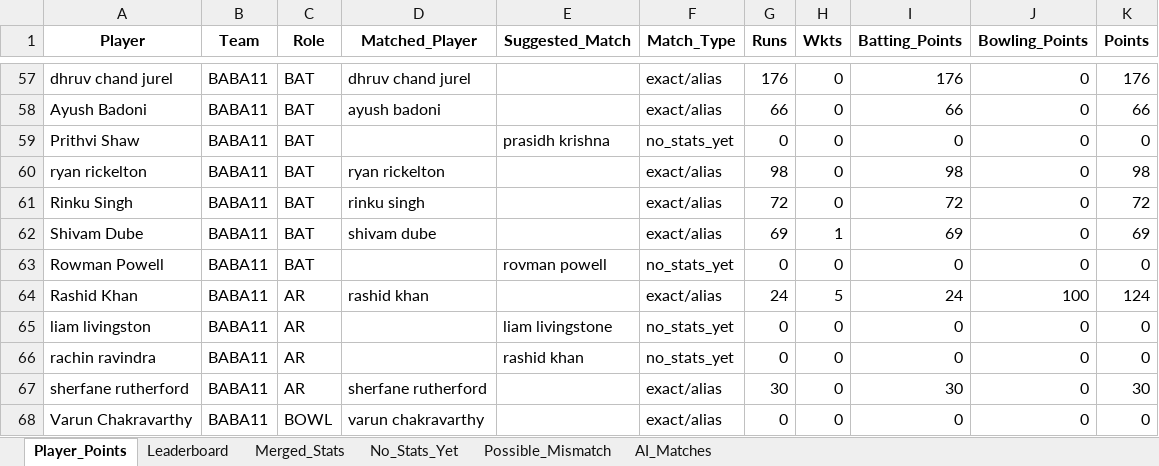
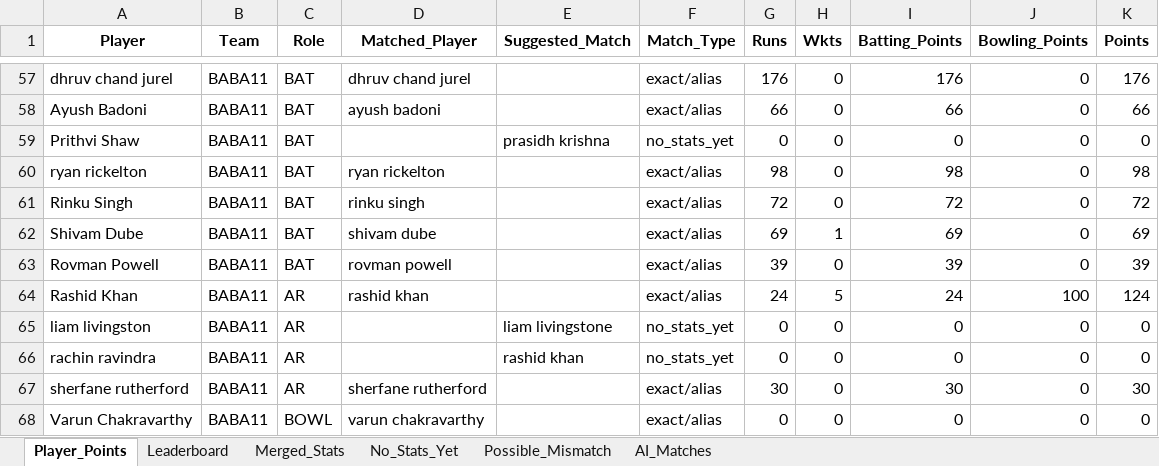
Before and after one commit to pratikalwaysrocks/Wadi-IPL-2026, an Excel workbook: IPL_Fantasy_Points.xlsx, sheet Player_Points, drawn as a sheet; only a part is shown, gaps mark what is left out; values as stored, in another font and other column widths than the file's, no borders; removed rows and columns are numbered as before the commit, all else as after; the diff names each change by its address in the sheet, - before the commit and + after, or states it on an @@ line.

Commit message:
auto update fantasy data

```diff
--- a/IPL_Fantasy_Points.xlsx (sheet Player_Points)
+++ b/IPL_Fantasy_Points.xlsx (sheet Player_Points)
-row 63: Rowman Powell | BABA11 | BAT |  | rovman powell | no_stats_yet | 0 | 0 | 0 | 0 | 0
+row 63: Rovman Powell | BABA11 | BAT | rovman powell |  | exact/alias | 39 | 0 | 39 | 0 | 39
```
Also changed, not shown: sheet No_Stats_Yet, sheet Leaderboard, ipl_stats_2026.xlsx, 3 other files.
